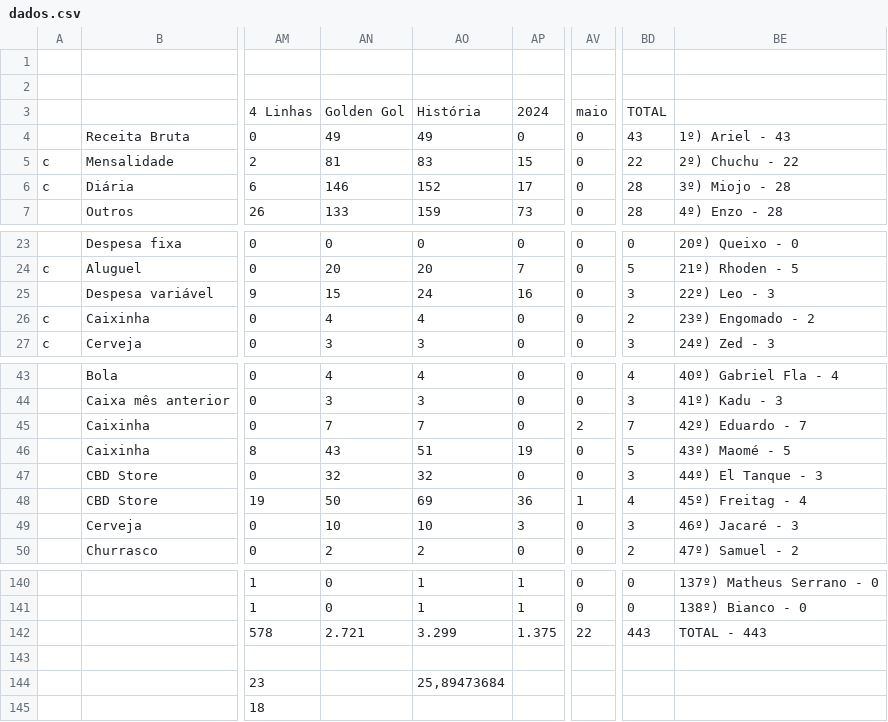
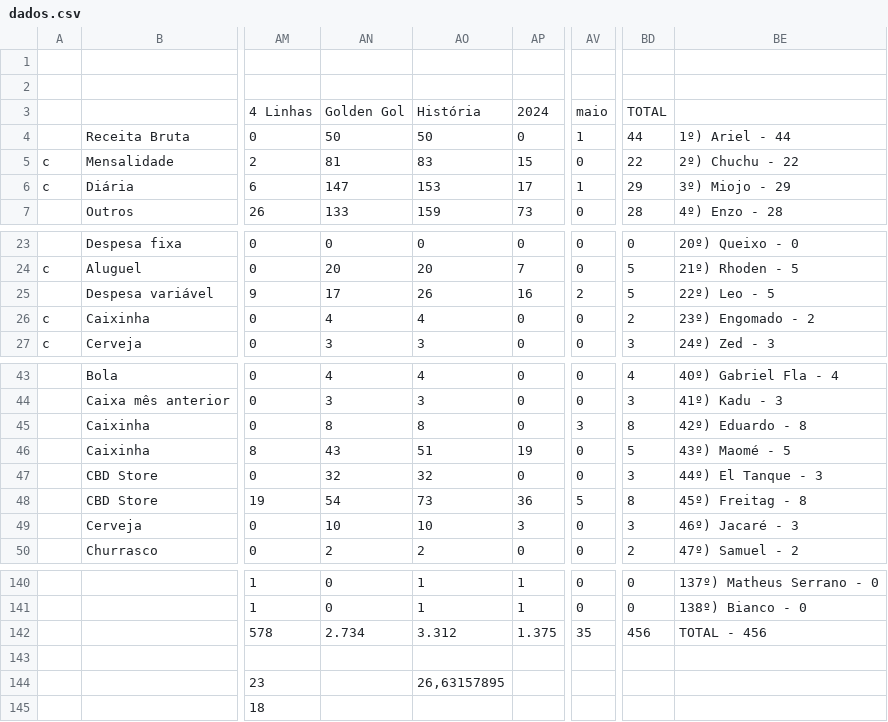
Before and after one commit to enzorchagas123/dados-pelada-CBD, a CSV file: dados.csv, drawn as a sheet; only a part is shown, gaps mark what is left out; the diff covers the shown part only; the diff names each change by its address in the sheet, - before the commit and + after, or states it on an @@ line.

```diff
--- a/dados.csv
+++ b/dados.csv
-AN4: 49
+AN4: 50
-AO4: 49
+AO4: 50
-AV4: 0
+AV4: 1
-BD4: 43
+BD4: 44
-BE4: 1º) Ariel - 43
+BE4: 1º) Ariel - 44
-AN6: 146
+AN6: 147
-AO6: 152
+AO6: 153
-AV6: 0
+AV6: 1
-BD6: 28
+BD6: 29
-BE6: 3º) Miojo - 28
+BE6: 3º) Miojo - 29
-AN25: 15
+AN25: 17
-AO25: 24
+AO25: 26
-AV25: 0
+AV25: 2
-BD25: 3
+BD25: 5
-BE25: 22º) Leo - 3
+BE25: 22º) Leo - 5
-AN45: 7
+AN45: 8
-AO45: 7
+AO45: 8
-AV45: 2
+AV45: 3
-BD45: 7
+BD45: 8
-BE45: 42º) Eduardo - 7
+BE45: 42º) Eduardo - 8
-AN48: 50
+AN48: 54
-AO48: 69
+AO48: 73
-AV48: 1
+AV48: 5
-BD48: 4
+BD48: 8
-BE48: 45º) Freitag - 4
+BE48: 45º) Freitag - 8
-AN142: 2.721
+AN142: 2.734
-AO142: 3.299
+AO142: 3.312
-AV142: 22
+AV142: 35
-BD142: 443
+BD142: 456
-BE142: TOTAL - 443
+BE142: TOTAL - 456
-AO144: 25,89473684
+AO144: 26,63157895
```
Also changed, not shown: 11 edited cells elsewhere in this file.
